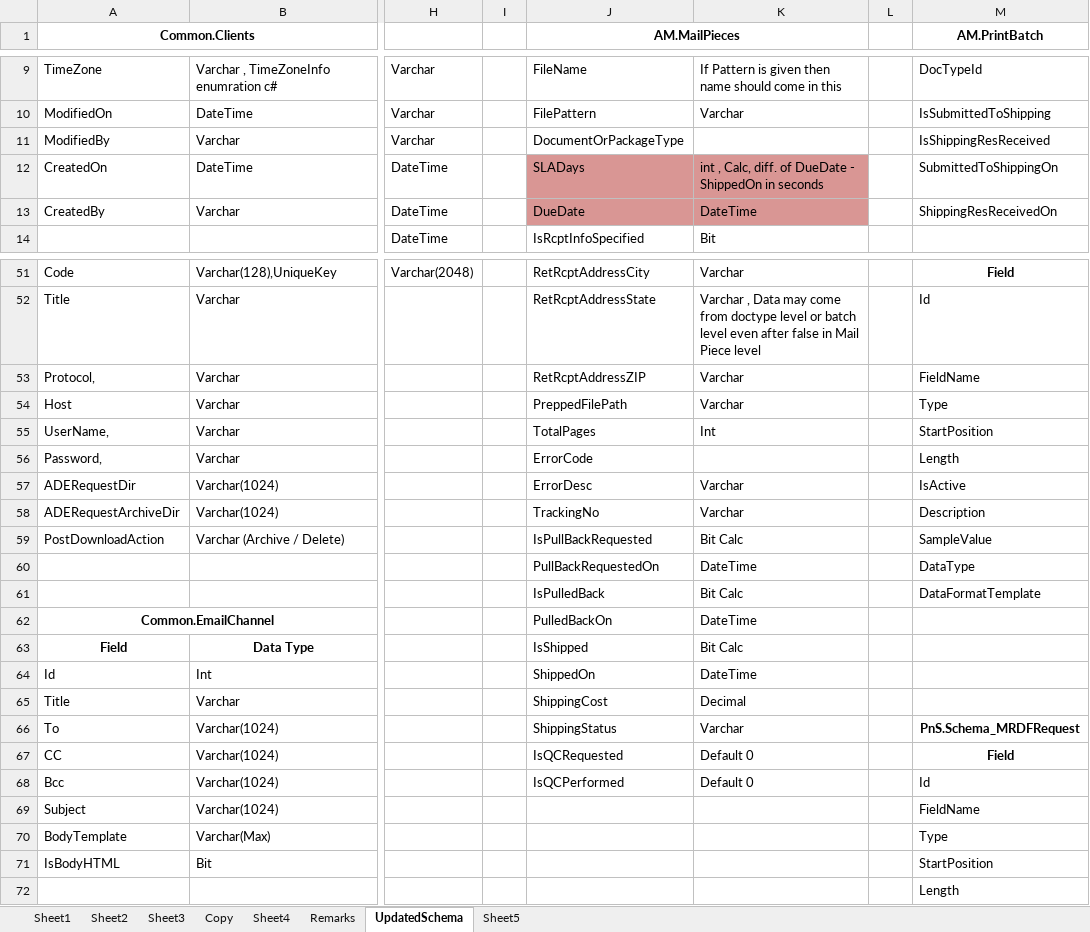
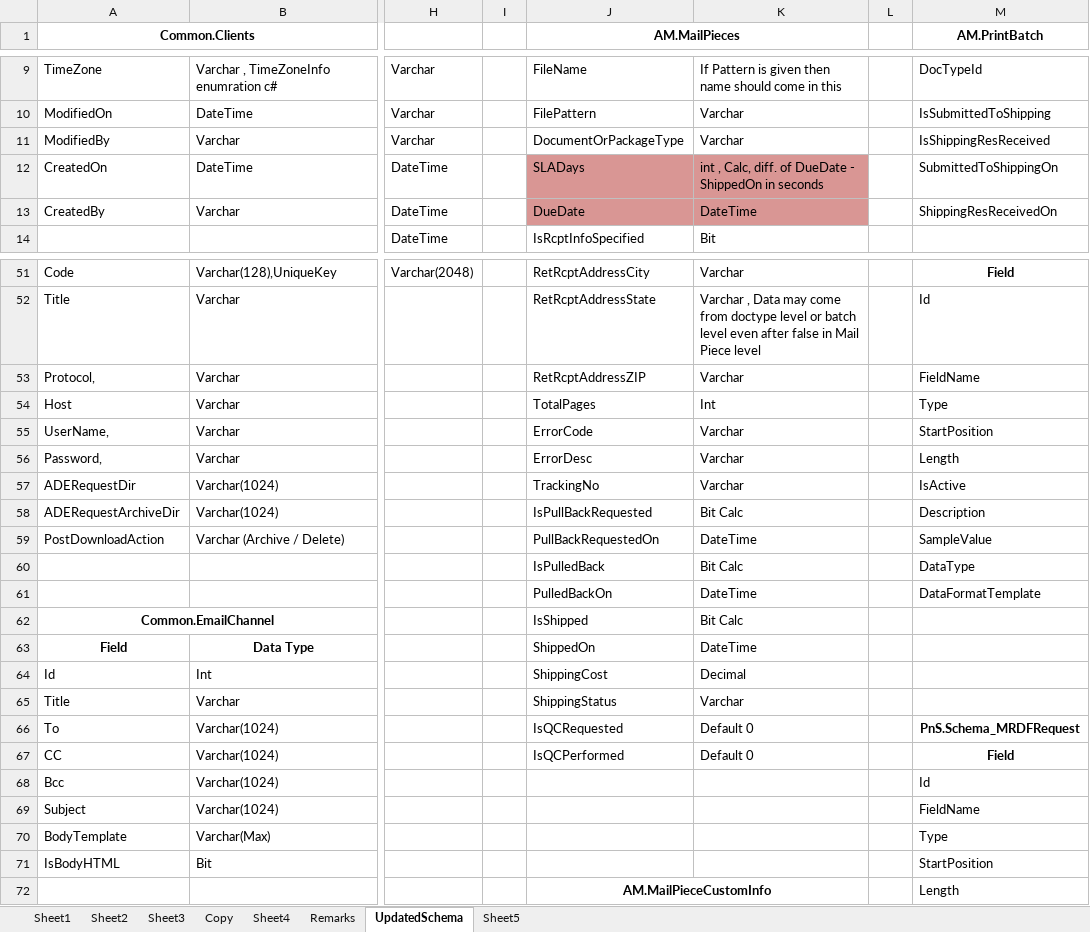
Before and after one commit to kaushikraj302000-glitch/AuthoMail-Cotality, an Excel workbook: docs/design/AuthoMailDBSchema.xlsx, sheet UpdatedSchema, drawn as a sheet; only a part is shown, gaps mark what is left out; values as stored, in another font and other column widths than the file's, no borders; the diff covers the shown part only; the diff names each change by its address in the sheet, - before the commit and + after, or states it on an @@ line.

Commit message:
added datatypes in excel and changed outcomecode enum to static class and made its related changes

```diff
--- a/docs/design/AuthoMailDBSchema.xlsx (sheet UpdatedSchema)
+++ b/docs/design/AuthoMailDBSchema.xlsx (sheet UpdatedSchema)
-K11: (empty)
+K11: Varchar
-J54 (AM.MailPieces): PreppedFilePath
+J54 (AM.MailPieces): TotalPages
-K54: Varchar
+K54: Int
-J55 (AM.MailPieces): TotalPages
+J55 (AM.MailPieces): ErrorCode
-K55: Int
+K55: Varchar
-J56 (AM.MailPieces): ErrorCode
+J56 (AM.MailPieces): ErrorDesc
-K56: (empty)
+K56: Varchar
-J57 (AM.MailPieces): ErrorDesc
+J57 (AM.MailPieces): TrackingNo
-J58 (AM.MailPieces): TrackingNo
+J58 (AM.MailPieces): IsPullBackRequested
-K58: Varchar
+K58: Bit Calc
-J59 (AM.MailPieces): IsPullBackRequested
+J59 (AM.MailPieces): PullBackRequestedOn
-K59: Bit Calc
+K59: DateTime
-J60 (AM.MailPieces): PullBackRequestedOn
+J60 (AM.MailPieces): IsPulledBack
-K60: DateTime
+K60: Bit Calc
-J61 (AM.MailPieces): IsPulledBack
+J61 (AM.MailPieces): PulledBackOn
-K61: Bit Calc
+K61: DateTime
-J62 (AM.MailPieces): PulledBackOn
+J62 (AM.MailPieces): IsShipped
-K62: DateTime
+K62: Bit Calc
-J63 (AM.MailPieces): IsShipped
+J63 (AM.MailPieces): ShippedOn
-K63: Bit Calc
+K63: DateTime
-J64 (AM.MailPieces): ShippedOn
+J64 (AM.MailPieces): ShippingCost
-K64: DateTime
+K64: Decimal
-J65 (AM.MailPieces): ShippingCost
+J65 (AM.MailPieces): ShippingStatus
-K65: Decimal
+K65: Varchar
-J66 (AM.MailPieces): ShippingStatus
+J66 (AM.MailPieces): IsQCRequested
-K66: Varchar
+K66: Default 0
-J67 (AM.MailPieces): IsQCRequested
+J67 (AM.MailPieces): IsQCPerformed
-J68 (AM.MailPieces): IsQCPerformed
+J68 (AM.MailPieces): (empty)
-K68: Default 0
+K68: (empty)
-J72 (AM.MailPieces): (empty)
+J72 (AM.MailPieces): AM.MailPieceCustomInfo
+J72:K72 merged
```
Also changed, not shown: 1 added row, 1 removed row, 17 edited cells, cell formats and merged cells elsewhere in this sheet, 5 other files.
